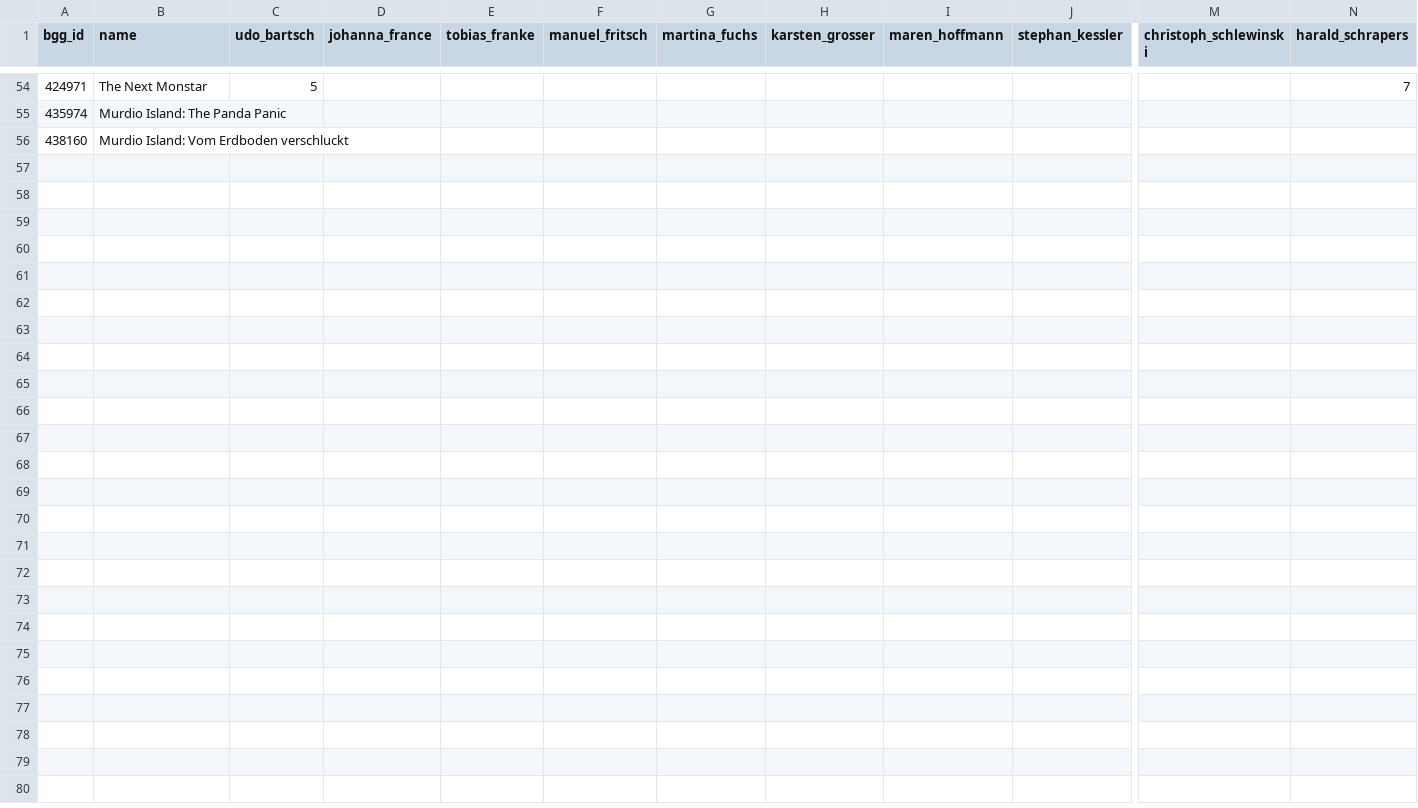
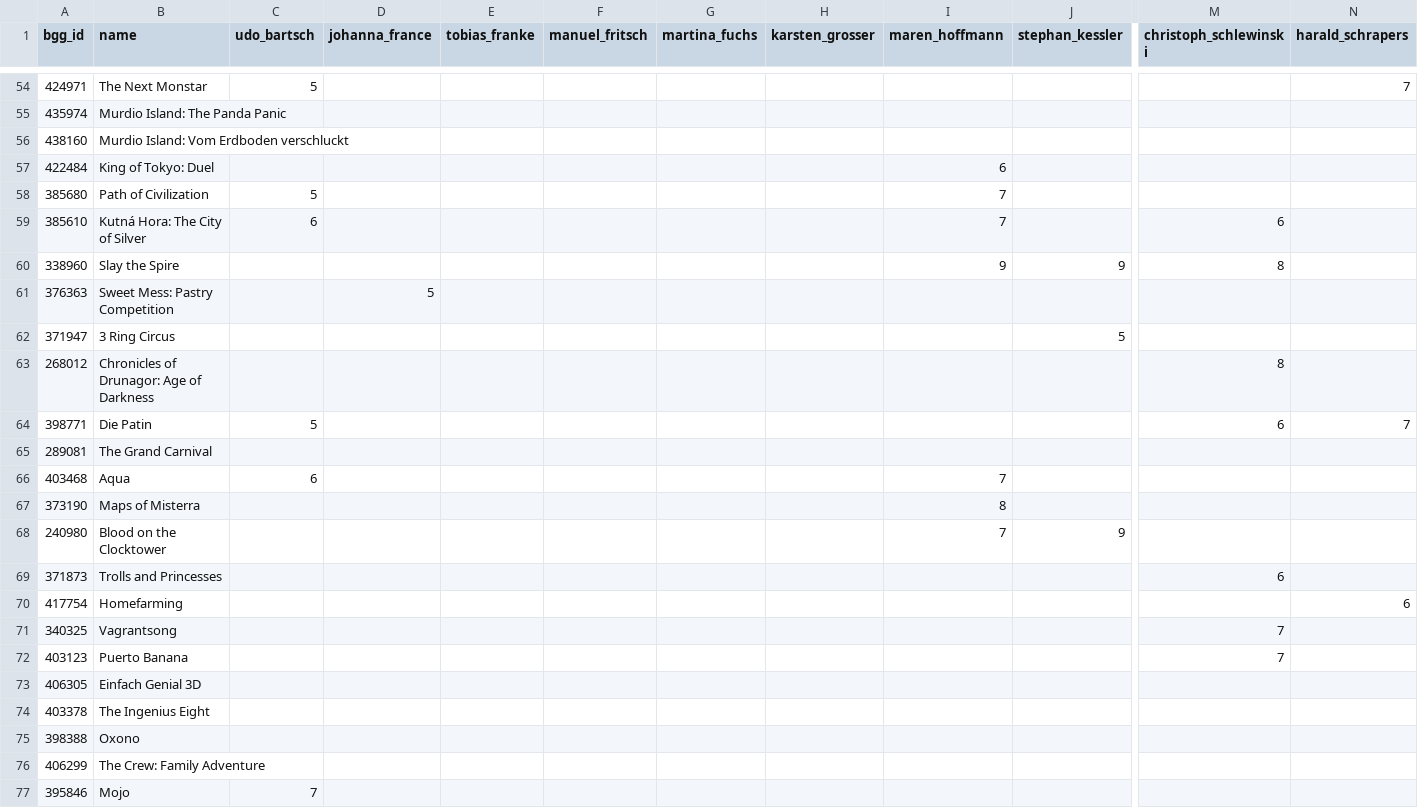
Before and after one commit to recommend-games/spiel-des-jahres, a CSV file: data/2025/reviews.csv, drawn as a sheet; only a part is shown, gaps mark what is left out; rows hold the shown columns only; the diff names each change by its address in the sheet, - before the commit and + after, or states it on an @@ line.

Commit message:
Reviews from Spielbox 5/2024

```diff
--- a/data/2025/reviews.csv
+++ b/data/2025/reviews.csv
+row 57: 422484 | King of Tokyo: Duel |  |  |  |  |  |  | 6
+row 58: 385680 | Path of Civilization | 5 |  |  |  |  |  | 7
+row 59: 385610 | Kutná Hora: The City of Silver | 6 |  |  |  |  |  | 7 |  | 6
+row 60: 338960 | Slay the Spire |  |  |  |  |  |  | 9 | 9 | 8
+row 61: 376363 | Sweet Mess: Pastry Competition |  | 5
+row 62: 371947 | 3 Ring Circus |  |  |  |  |  |  |  | 5
+row 63: 268012 | Chronicles of Drunagor: Age of Darkness |  |  |  |  |  |  |  |  | 8
+row 64: 398771 | Die Patin | 5 |  |  |  |  |  |  |  | 6 | 7
+row 65: 289081 | The Grand Carnival
+row 66: 403468 | Aqua | 6 |  |  |  |  |  | 7
+row 67: 373190 | Maps of Misterra |  |  |  |  |  |  | 8
+row 68: 240980 | Blood on the Clocktower |  |  |  |  |  |  | 7 | 9
+row 69: 371873 | Trolls and Princesses |  |  |  |  |  |  |  |  | 6
+row 70: 417754 | Homefarming |  |  |  |  |  |  |  |  |  | 6
+row 71: 340325 | Vagrantsong |  |  |  |  |  |  |  |  | 7
+row 72: 403123 | Puerto Banana |  |  |  |  |  |  |  |  | 7
+row 73: 406305 | Einfach Genial 3D
+row 74: 403378 | The Ingenius Eight
+row 75: 398388 | Oxono
+row 76: 406299 | The Crew: Family Adventure
+row 77: 395846 | Mojo | 7
```
